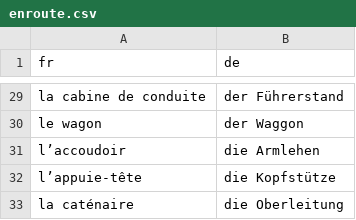
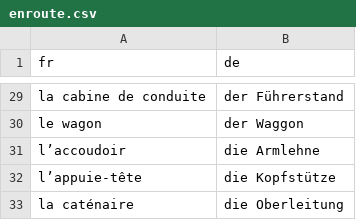
Before and after one commit to leonwatt2/vocab-backend, a CSV file: input/french-bildwoerterbuch/enroute.csv, drawn as a sheet; only a part is shown, gaps mark what is left out.

Commit message:
[AUTO] Update data

```diff
--- a/input/french-bildwoerterbuch/enroute.csv
+++ b/input/french-bildwoerterbuch/enroute.csv
@@ -30,3 +30,3 @@ la cabine de conduite,der Führerstand
 le wagon,der Waggon
-l’accoudoir,die Armlehen
+l’accoudoir,die Armlehne
 l’appuie-tête,die Kopfstütze
```
Also changed, not shown: 2 other files.
